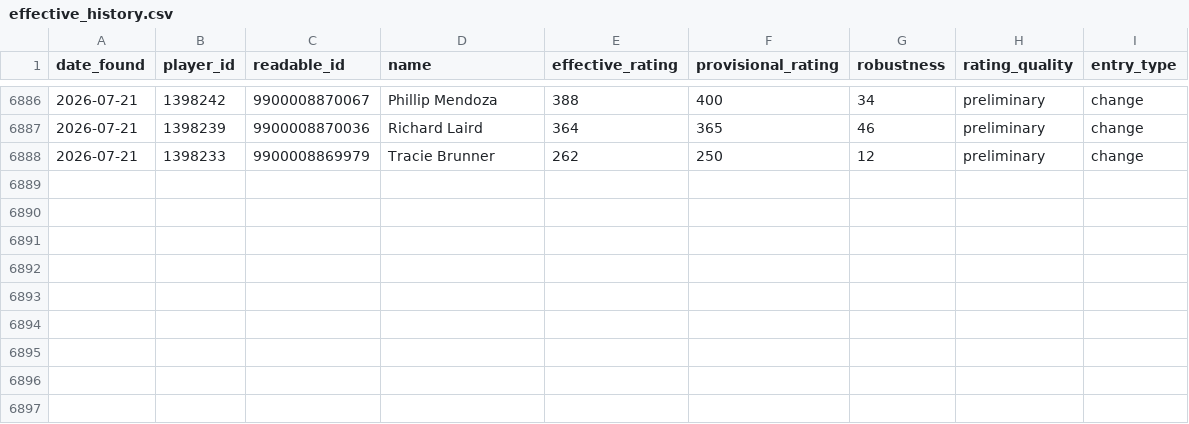
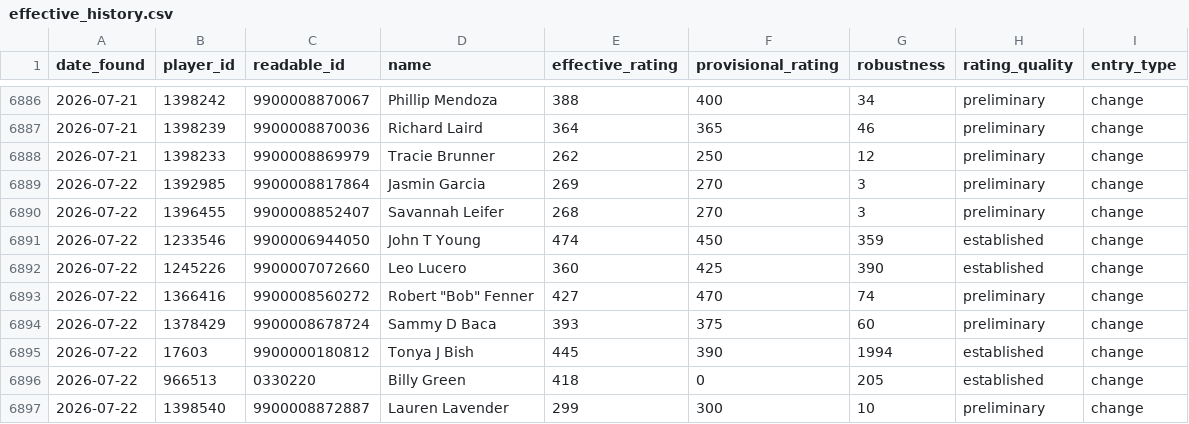
Before and after one commit to MrCyberFreak/Fargo, a CSV file: data/effective_history.csv, drawn as a sheet; only a part is shown, gaps mark what is left out; the diff names each change by its address in the sheet, - before the commit and + after, or states it on an @@ line.

```diff
--- a/data/effective_history.csv
+++ b/data/effective_history.csv
+row 6889: 2026-07-22 | 1392985 | 9900008817864 | Jasmin Garcia | 269 | 270 | 3 | preliminary | change
+row 6890: 2026-07-22 | 1396455 | 9900008852407 | Savannah Leifer | 268 | 270 | 3 | preliminary | change
+row 6891: 2026-07-22 | 1233546 | 9900006944050 | John T Young | 474 | 450 | 359 | established | change
+row 6892: 2026-07-22 | 1245226 | 9900007072660 | Leo Lucero | 360 | 425 | 390 | established | change
+row 6893: 2026-07-22 | 1366416 | 9900008560272 | Robert "Bob" Fenner | 427 | 470 | 74 | preliminary | change
+row 6894: 2026-07-22 | 1378429 | 9900008678724 | Sammy D Baca | 393 | 375 | 60 | preliminary | change
+row 6895: 2026-07-22 | 17603 | 9900000180812 | Tonya J Bish | 445 | 390 | 1994 | established | change
+row 6896: 2026-07-22 | 966513 | 0330220 | Billy Green | 418 | 0 | 205 | established | change
+row 6897: 2026-07-22 | 1398540 | 9900008872887 | Lauren Lavender | 299 | 300 | 10 | preliminary | change
```
Also changed, not shown: 1 other file.
